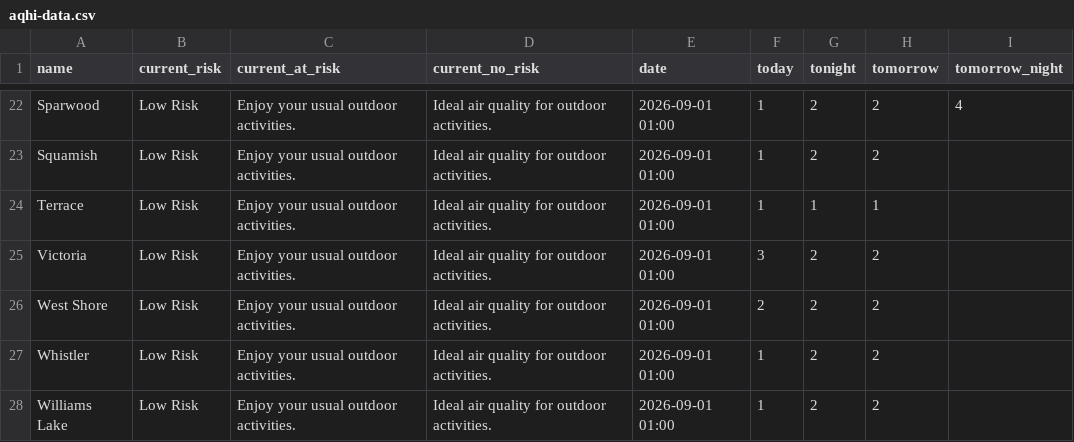
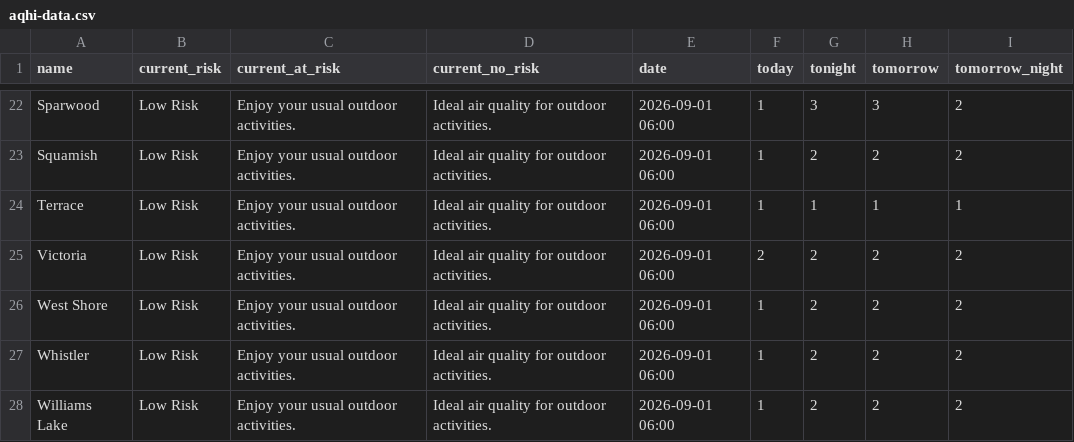
Before and after one commit to vs-postmedia/bc-wildfire-scraper, a CSV file: data/aqhi-data.csv, drawn as a sheet; only a part is shown, gaps mark what is left out; the diff covers the shown part only.

```diff
--- a/data/aqhi-data.csv
+++ b/data/aqhi-data.csv
@@ -22,7 +22,7 @@
-"Sparwood","Low Risk","Enjoy your usual outdoor activities.","Ideal air quality for outdoor activities.","2026-09-01 01:00","1","2","2","4"
-"Squamish","Low Risk","Enjoy your usual outdoor activities.","Ideal air quality for outdoor activities.","2026-09-01 01:00","1","2","2",""
-"Terrace","Low Risk","Enjoy your usual outdoor activities.","Ideal air quality for outdoor activities.","2026-09-01 01:00","1","1","1",""
-"Victoria","Low Risk","Enjoy your usual outdoor activities.","Ideal air quality for outdoor activities.","2026-09-01 01:00","3","2","2",""
-"West Shore","Low Risk","Enjoy your usual outdoor activities.","Ideal air quality for outdoor activities.","2026-09-01 01:00","2","2","2",""
-"Whistler","Low Risk","Enjoy your usual outdoor activities.","Ideal air quality for outdoor activities.","2026-09-01 01:00","1","2","2",""
-"Williams Lake","Low Risk","Enjoy your usual outdoor activities.","Ideal air quality for outdoor activities.","2026-09-01 01:00","1","2","2",""
+"Sparwood","Low Risk","Enjoy your usual outdoor activities.","Ideal air quality for outdoor activities.","2026-09-01 06:00","1","3","3","2"
+"Squamish","Low Risk","Enjoy your usual outdoor activities.","Ideal air quality for outdoor activities.","2026-09-01 06:00","1","2","2","2"
+"Terrace","Low Risk","Enjoy your usual outdoor activities.","Ideal air quality for outdoor activities.","2026-09-01 06:00","1","1","1","1"
+"Victoria","Low Risk","Enjoy your usual outdoor activities.","Ideal air quality for outdoor activities.","2026-09-01 06:00","2","2","2","2"
+"West Shore","Low Risk","Enjoy your usual outdoor activities.","Ideal air quality for outdoor activities.","2026-09-01 06:00","1","2","2","2"
+"Whistler","Low Risk","Enjoy your usual outdoor activities.","Ideal air quality for outdoor activities.","2026-09-01 06:00","1","2","2","2"
+"Williams Lake","Low Risk","Enjoy your usual outdoor activities.","Ideal air quality for outdoor activities.","2026-09-01 06:00","1","2","2","2"
```
Also changed, not shown: 51 edited cells elsewhere in this file, 3 other files.
